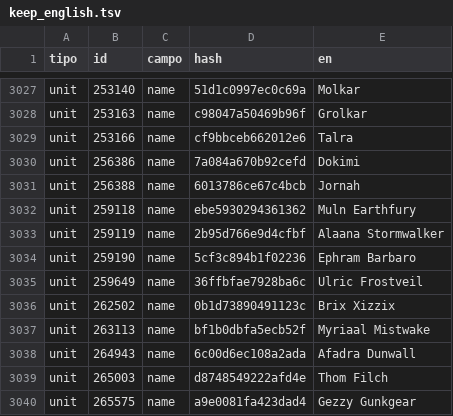
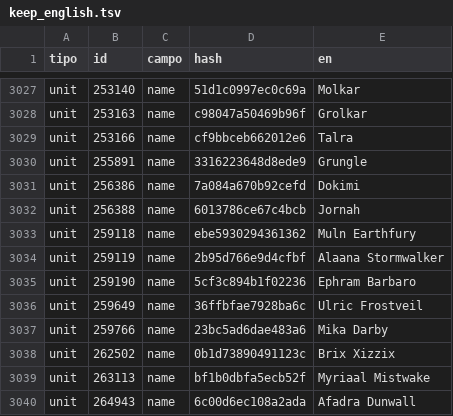
Before and after one commit to oLdpZ/oldpz-forever-ita, a TSV file: pipeline/keep_english.tsv, drawn as a sheet; only a part is shown, gaps mark what is left out; the shorter side is filled out with more unchanged rows.

```diff
--- a/pipeline/keep_english.tsv
+++ b/pipeline/keep_english.tsv
@@ -3029,2 +3029,3 @@ unit	253163	name	c98047a50469b96f	Grolkar
 unit	253166	name	cf9bbceb662012e6	Talra
+unit	255891	name	3316223648d8ede9	Grungle
 unit	256386	name	7a084a670b92cefd	Dokimi
@@ -3035,2 +3036,3 @@ unit	259190	name	5cf3c894b1f02236	Ephram Barbaro
 unit	259649	name	36ffbfae7928ba6c	Ulric Frostveil
+unit	259766	name	23bc5ad6dae483a6	Mika Darby
 unit	262502	name	0b1d73890491123c	Brix Xizzix
```
Also changed, not shown: pipeline/nomi_coniati.tsv, 57 other files.
